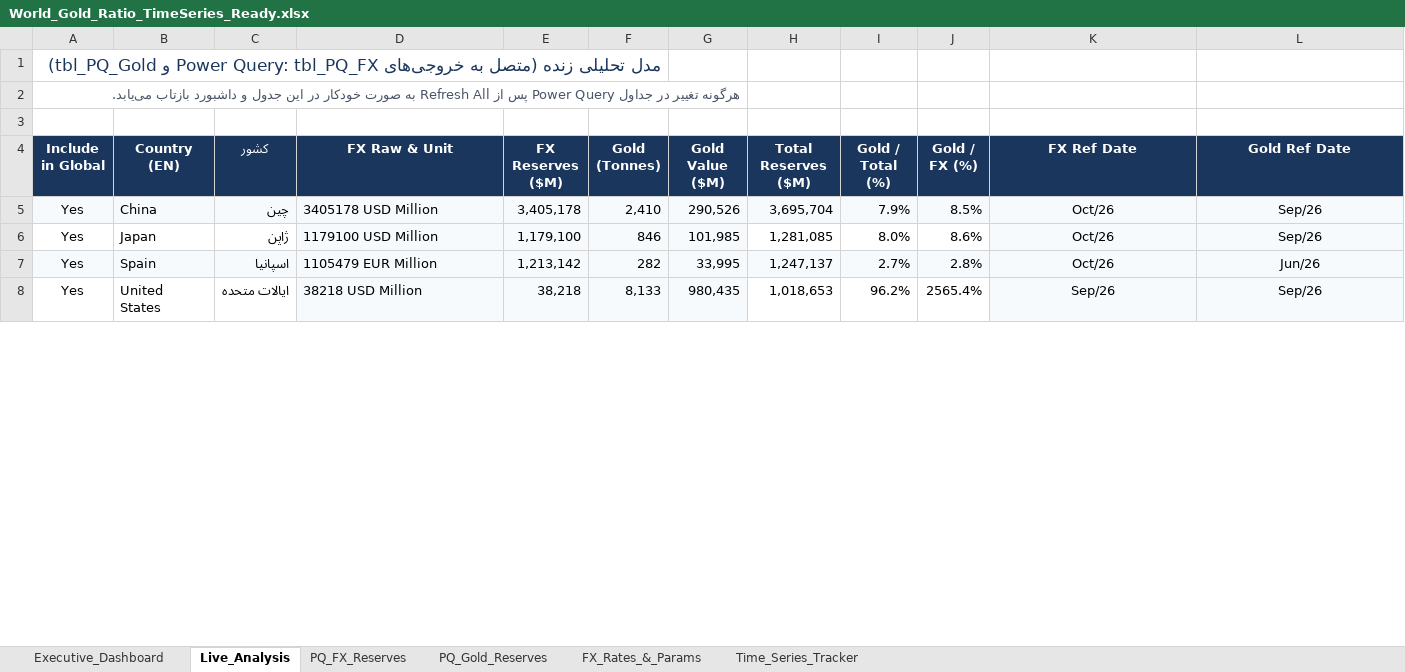
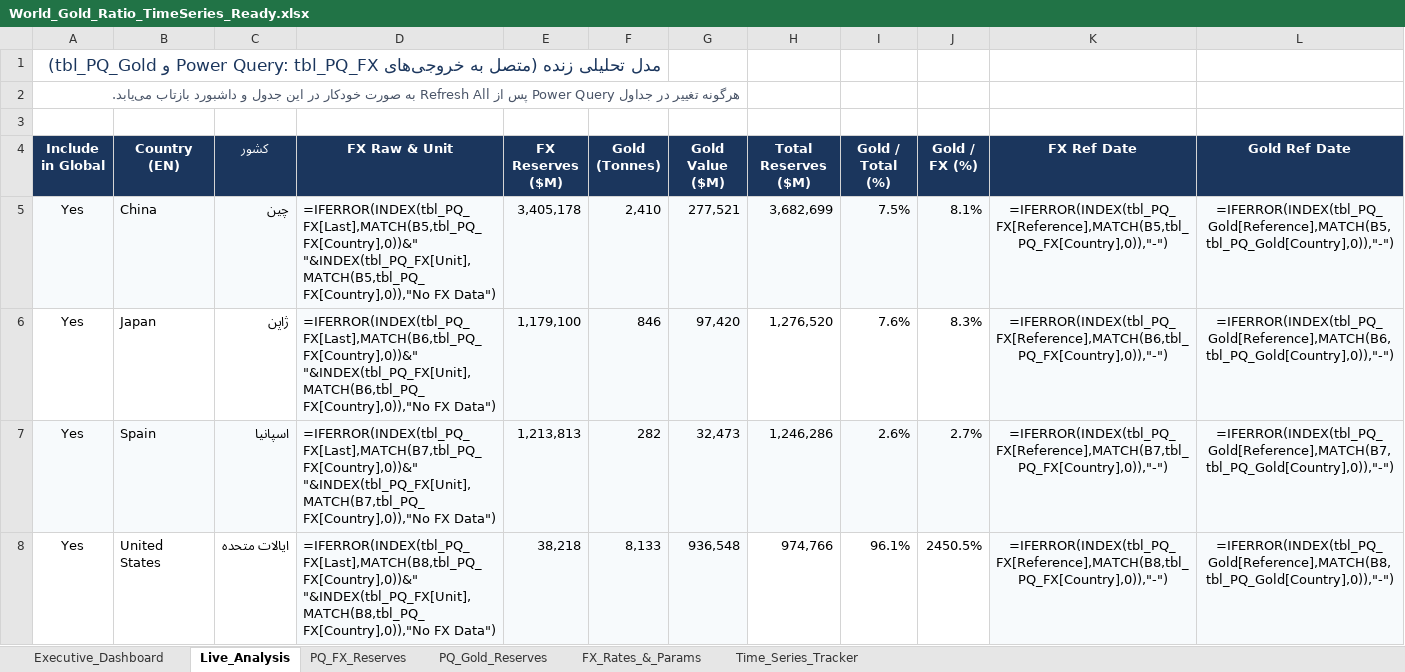
Before and after one commit to RiskIV/Gold-Ratio-Tracker, an Excel workbook: World_Gold_Ratio_TimeSeries_Ready.xlsx, sheet Live_Analysis, drawn as a sheet; only a part is shown; values as stored, in another font and other column widths than the file's, no borders; formulas without a stored value are shown as written; table styles not drawn; the diff covers the shown part only; the diff names each change by its address in the sheet, - before the commit and + after, or states it on an @@ line.

Commit message:
Auto-update Gold/FX tracker 2026-11-20 15:01 UTC [skip ci]

```diff
--- a/World_Gold_Ratio_TimeSeries_Ready.xlsx (sheet Live_Analysis)
+++ b/World_Gold_Ratio_TimeSeries_Ready.xlsx (sheet Live_Analysis)
-D5 (FX Raw & Unit): 3405178 USD Million
+D5 (FX Raw & Unit): =IFERROR(INDEX(tbl_PQ_FX[Last],MATCH(B5,tbl_PQ_FX[Country],0))&" "&INDEX(tbl_PQ_FX[Unit],MATCH(B5,tbl_PQ_FX[Country],0)),"No FX Data")
-G5 (Gold Value ($M)): 290,526
+G5 (Gold Value ($M)): 277,521
-H5 (Total Reserves ($M)): 3,695,704
+H5 (Total Reserves ($M)): 3,682,699
-I5 (Gold / Total (%)): 7.9%
+I5 (Gold / Total (%)): 7.5%
-J5 (Gold / FX (%)): 8.5%
+J5 (Gold / FX (%)): 8.1%
-K5 (FX Ref Date): Oct/26
+K5 (FX Ref Date): =IFERROR(INDEX(tbl_PQ_FX[Reference],MATCH(B5,tbl_PQ_FX[Country],0)),"-")
-L5 (Gold Ref Date): Sep/26
+L5 (Gold Ref Date): =IFERROR(INDEX(tbl_PQ_Gold[Reference],MATCH(B5,tbl_PQ_Gold[Country],0)),"-")
-D6 (FX Raw & Unit): 1179100 USD Million
+D6 (FX Raw & Unit): =IFERROR(INDEX(tbl_PQ_FX[Last],MATCH(B6,tbl_PQ_FX[Country],0))&" "&INDEX(tbl_PQ_FX[Unit],MATCH(B6,tbl_PQ_FX[Country],0)),"No FX Data")
-G6 (Gold Value ($M)): 101,985
+G6 (Gold Value ($M)): 97,420
-H6 (Total Reserves ($M)): 1,281,085
+H6 (Total Reserves ($M)): 1,276,520
-I6 (Gold / Total (%)): 8.0%
+I6 (Gold / Total (%)): 7.6%
-J6 (Gold / FX (%)): 8.6%
+J6 (Gold / FX (%)): 8.3%
-K6 (FX Ref Date): Oct/26
+K6 (FX Ref Date): =IFERROR(INDEX(tbl_PQ_FX[Reference],MATCH(B6,tbl_PQ_FX[Country],0)),"-")
-L6 (Gold Ref Date): Sep/26
+L6 (Gold Ref Date): =IFERROR(INDEX(tbl_PQ_Gold[Reference],MATCH(B6,tbl_PQ_Gold[Country],0)),"-")
-D7 (FX Raw & Unit): 1105479 EUR Million
+D7 (FX Raw & Unit): =IFERROR(INDEX(tbl_PQ_FX[Last],MATCH(B7,tbl_PQ_FX[Country],0))&" "&INDEX(tbl_PQ_FX[Unit],MATCH(B7,tbl_PQ_FX[Country],0)),"No FX Data")
-E7 (FX Reserves ($M)): 1,213,142
+E7 (FX Reserves ($M)): 1,213,813
-G7 (Gold Value ($M)): 33,995
+G7 (Gold Value ($M)): 32,473
-H7 (Total Reserves ($M)): 1,247,137
+H7 (Total Reserves ($M)): 1,246,286
-I7 (Gold / Total (%)): 2.7%
+I7 (Gold / Total (%)): 2.6%
-J7 (Gold / FX (%)): 2.8%
+J7 (Gold / FX (%)): 2.7%
-K7 (FX Ref Date): Oct/26
+K7 (FX Ref Date): =IFERROR(INDEX(tbl_PQ_FX[Reference],MATCH(B7,tbl_PQ_FX[Country],0)),"-")
-L7 (Gold Ref Date): Jun/26
+L7 (Gold Ref Date): =IFERROR(INDEX(tbl_PQ_Gold[Reference],MATCH(B7,tbl_PQ_Gold[Country],0)),"-")
-D8 (FX Raw & Unit): 38218 USD Million
+D8 (FX Raw & Unit): =IFERROR(INDEX(tbl_PQ_FX[Last],MATCH(B8,tbl_PQ_FX[Country],0))&" "&INDEX(tbl_PQ_FX[Unit],MATCH(B8,tbl_PQ_FX[Country],0)),"No FX Data")
-G8 (Gold Value ($M)): 980,435
+G8 (Gold Value ($M)): 936,548
-H8 (Total Reserves ($M)): 1,018,653
+H8 (Total Reserves ($M)): 974,766
-I8 (Gold / Total (%)): 96.2%
+I8 (Gold / Total (%)): 96.1%
-J8 (Gold / FX (%)): 2565.4%
+J8 (Gold / FX (%)): 2450.5%
-K8 (FX Ref Date): Sep/26
+K8 (FX Ref Date): =IFERROR(INDEX(tbl_PQ_FX[Reference],MATCH(B8,tbl_PQ_FX[Country],0)),"-")
-L8 (Gold Ref Date): Sep/26
+L8 (Gold Ref Date): =IFERROR(INDEX(tbl_PQ_Gold[Reference],MATCH(B8,tbl_PQ_Gold[Country],0)),"-")
```
Also changed, not shown: 873 edited cells elsewhere in this sheet, sheet PQ_FX_Reserves, sheet FX_Rates_&_Params, sheet Executive_Dashboard, sheet Time_Series_Tracker, formulas that keep their value, charts or pictures.
